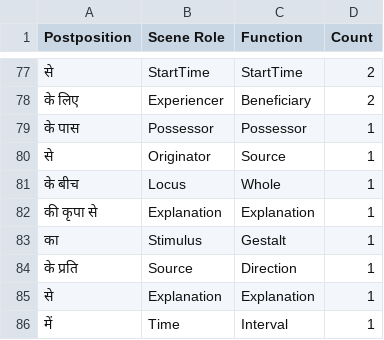
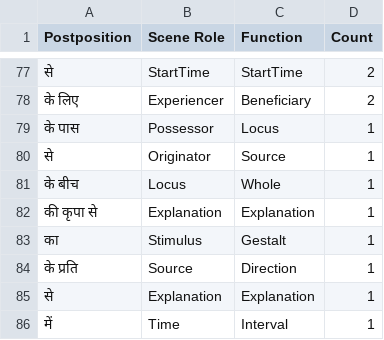
Before and after one commit to aryamanarora/carmls-hi, a CSV file: annotations/supersenses.csv, drawn as a sheet; only a part is shown, gaps mark what is left out.

```diff
--- a/annotations/supersenses.csv
+++ b/annotations/supersenses.csv
@@ -78,3 +78,3 @@ Postposition,Scene Role,Function,Count
 के लिए,Experiencer,Beneficiary,2
-के पास,Possessor,Possessor,1
+के पास,Possessor,Locus,1
 से,Originator,Source,1
```
Also changed, not shown: annotations/lp/1.csv, annotations/lp/3.csv, 42 other files.
